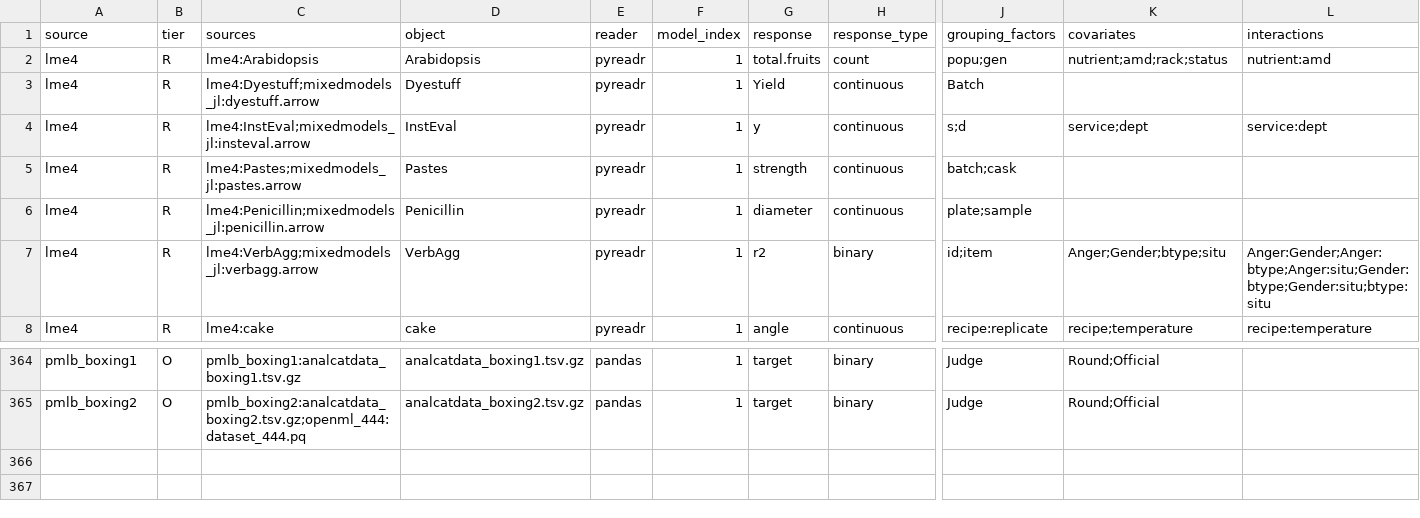
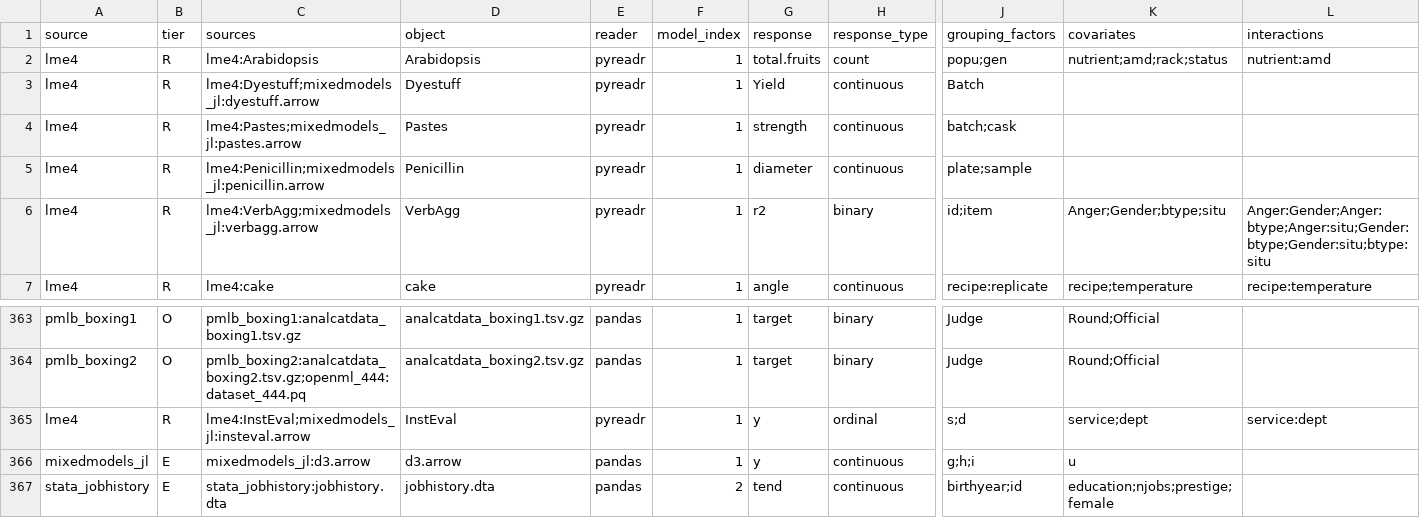
Before and after one commit to adkipnis/mixedbench, a CSV file: packages/glmm/surveys/dimensions/registry.csv, drawn as a sheet; only a part is shown, gaps mark what is left out; removed rows and columns are numbered as before the commit, all else as after; rows hold the shown columns only; the diff names each change by its address in the sheet, - before the commit and + after, or states it on an @@ line.

Commit message:
Dimension survey: Alex's rule decisions of adkipnis/metabeta-v3#24 applied
Fictional manual data are simulated; d3 stays (origin unknown, not stated simulated);
InstEval's ratings are ordinal; a repeating cluster counts even when the source ignores it;
a differently grouped variant is a further model_index row (jobhistory); the frontier
inefficiency term is a random intercept; Tier O rows have no published model. Registry 366.

```diff
--- a/packages/glmm/surveys/dimensions/registry.csv
+++ b/packages/glmm/surveys/dimensions/registry.csv
-row 4: lme4 | R | lme4:InstEval;mixedmodels_jl:insteval.arrow | InstEval | pyreadr | 1 | y | continuous | s;d | service;dept | service:dept
+row 365: lme4 | R | lme4:InstEval;mixedmodels_jl:insteval.arrow | InstEval | pyreadr | 1 | y | ordinal | s;d | service;dept | service:dept
+row 366: mixedmodels_jl | E | mixedmodels_jl:d3.arrow | d3.arrow | pandas | 1 | y | continuous | g;h;i | u
+row 367: stata_jobhistory | E | stata_jobhistory:jobhistory.dta | jobhistory.dta | pandas | 2 | tend | continuous | birthyear;id | education;njobs;prestige;female
```
Also changed, not shown: packages/glmm/surveys/dimensions/columns.csv, packages/glmm/surveys/dimensions/dimensions.csv, 5 other files.
